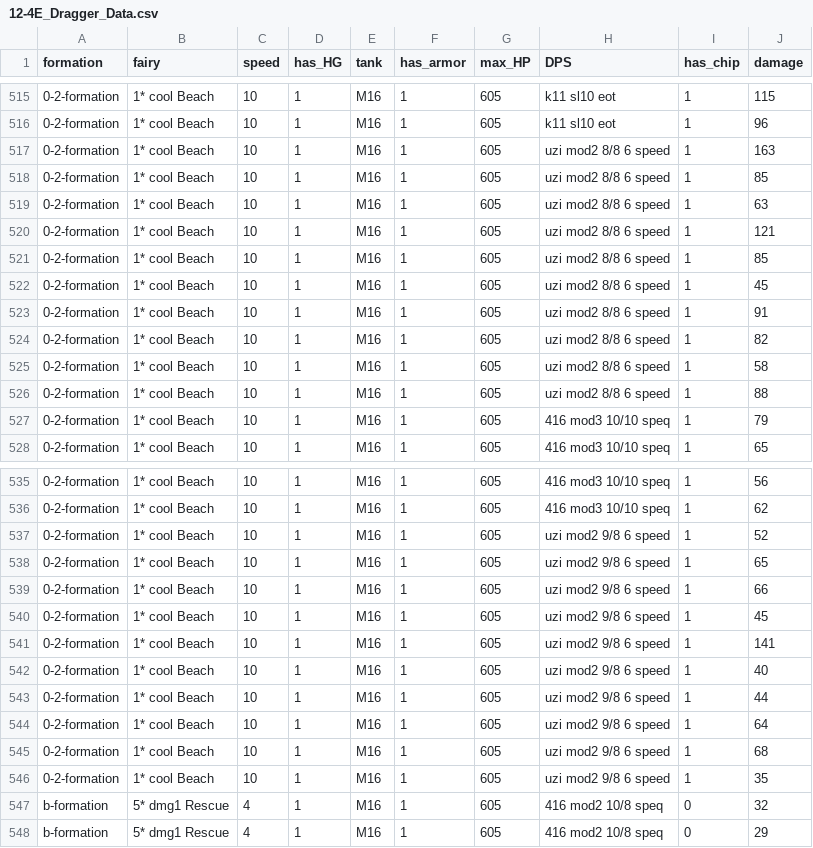
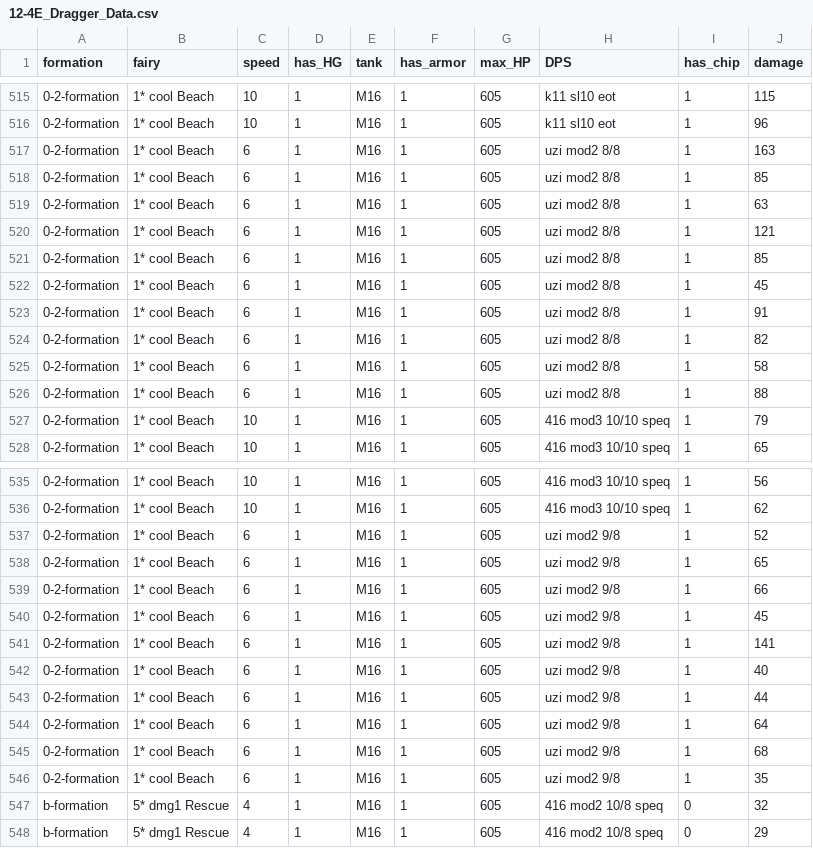
Before and after one commit to CosmicArcher/12-4E_drag_analysis, a CSV file: 12-4E_Dragger_Data.csv, drawn as a sheet; only a part is shown, gaps mark what is left out; the diff names each change by its address in the sheet, - before the commit and + after, or states it on an @@ line.

Commit message:
fixed error in some uzi data
some chipped uzi data has the speed written in the name rather than the speed column, this has been fixed.

```diff
--- a/12-4E_Dragger_Data.csv
+++ b/12-4E_Dragger_Data.csv
-C517:C526 (speed): 10
+C517:C526 (speed): 6
-H517:H526 (DPS): uzi mod2 8/8 6 speed
+H517:H526 (DPS): uzi mod2 8/8
-C537:C546 (speed): 10
+C537:C546 (speed): 6
-H537:H546 (DPS): uzi mod2 9/8 6 speed
+H537:H546 (DPS): uzi mod2 9/8
```
